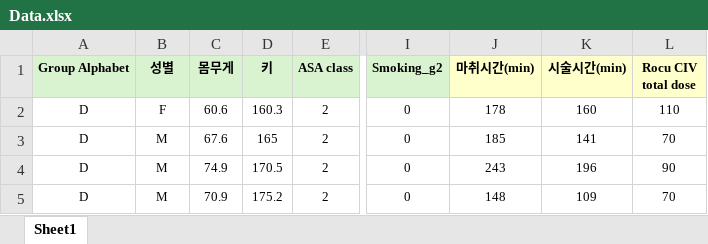
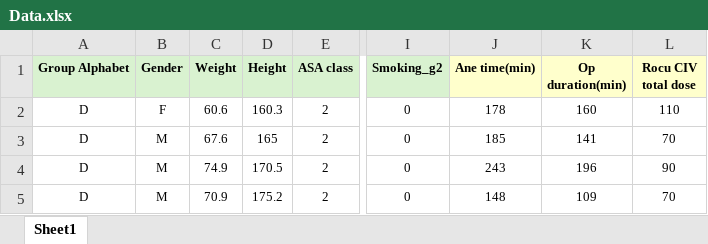
Before and after one commit to blattliebe/RFCANMblockade, an Excel workbook: Data.xlsx, sheet Sheet1, drawn as a sheet; only a part is shown, gaps mark what is left out; values as stored, in another font and other column widths than the file's, no borders; the diff names each change by its address in the sheet, - before the commit and + after, or states it on an @@ line.

Commit message:
Add files via upload

```diff
--- a/Data.xlsx (sheet Sheet1)
+++ b/Data.xlsx (sheet Sheet1)
-B1: 성별
+B1: Gender
-C1: 몸무게
+C1: Weight
-D1: 키
+D1: Height
-J1: 마취시간(min)
+J1: Ane time(min)
-K1: 시술시간(min)
+K1: Op duration(min)
```
